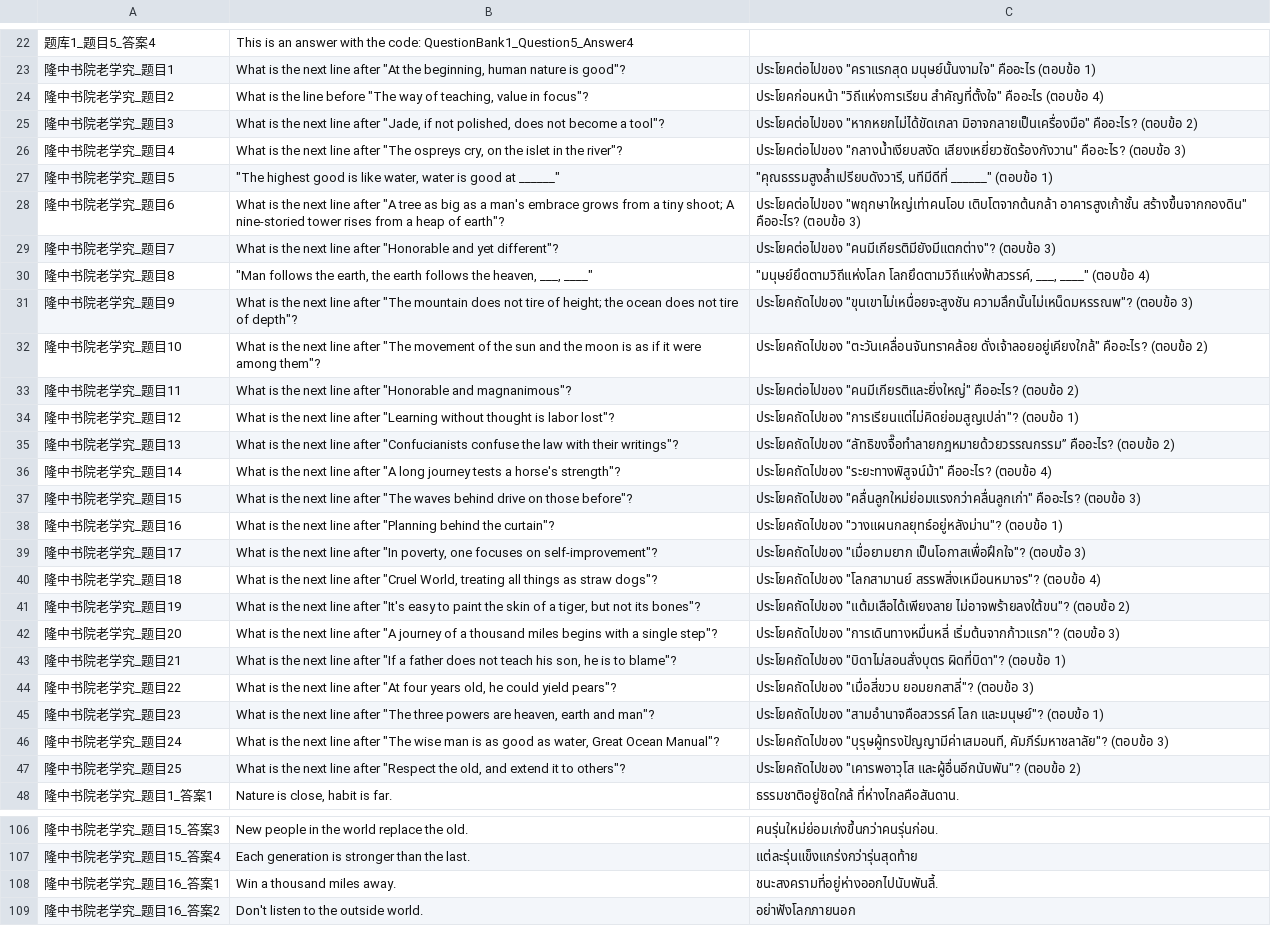
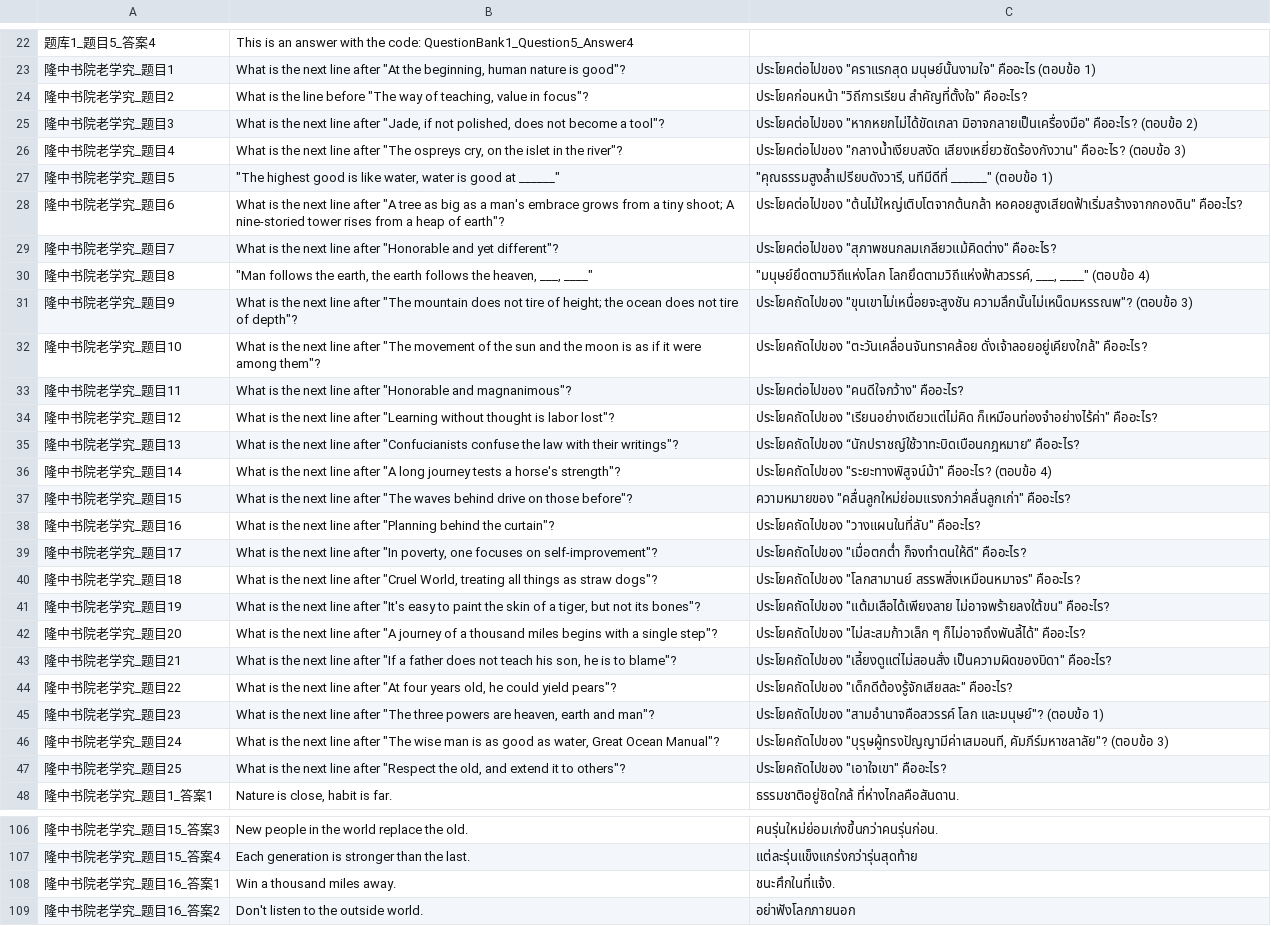
Before and after one commit to purepures/Wuliarc, a CSV file: WulinPy/GenerateCSVtoXSLX/csv_input/本地化数据_答题.csv, drawn as a sheet; only a part is shown, gaps mark what is left out; the diff covers the shown part only; the diff names each change by its address in the sheet, - before the commit and + after, or states it on an @@ line.

```diff
--- a/WulinPy/GenerateCSVtoXSLX/csv_input/本地化数据_答题.csv
+++ b/WulinPy/GenerateCSVtoXSLX/csv_input/本地化数据_答题.csv
-C24: ประโยคก่อนหน้า "วิถีแห่งการเรียน สำคัญที่ตั้งใจ" คืออะไร (ตอบข้อ 4)
+C24: ประโยคก่อนหน้า "วิถีการเรียน สำคัญที่ตั้งใจ" คืออะไร?
-C28: ประโยคต่อไปของ "พฤกษาใหญ่เท่าคนโอบ เติบโตจากต้นกล้า อาคารสูงเก้าชั้น สร้างขึ้นจากกองดิน" คืออะไร? (ตอบข้อ 3)
+C28: ประโยคต่อไปของ "ต้นไม้ใหญ่เติบโตจากต้นกล้า หอคอยสูงเสียดฟ้าเริ่มสร้างจากกองดิน" คืออะไร?
-C29: ประโยคต่อไปของ "คนมีเกียรติมียังมีแตกต่าง"? (ตอบข้อ 3)
+C29: ประโยคต่อไปของ "สุภาพชนกลมเกลียวแม้คิดต่าง" คืออะไร?
-C32: …ดั่งเจ้าลอยอยู่เคียงใกล้" คืออะไร? (ตอบข้อ 2)
+C32: …ดั่งเจ้าลอยอยู่เคียงใกล้" คืออะไร?
-C33: ประโยคต่อไปของ "คนมีเกียรติและยิ่งใหญ่" คืออะไร? (ตอบข้อ 2)
+C33: ประโยคต่อไปของ "คนดีใจกว้าง" คืออะไร?
-C34: ประโยคถัดไปของ "การเรียนแต่ไม่คิดย่อมสูญเปล่า"? (ตอบข้อ 1)
+C34: ประโยคถัดไปของ "เรียนอย่างเดียวแต่ไม่คิด ก็เหมือนท่องจำอย่างไร้ค่า" คืออะไร?
-C35: ประโยคถัดไปของ “ลัทธิขงจื๊อทำลายกฎหมายด้วยวรรณกรรม” คืออะไร? (ตอบข้อ 2)
+C35: ประโยคถัดไปของ “นักปราชญ์ใช้วาทะบิดเบือนกฎหมาย” คืออะไร?
-C37: ประโยคถัดไปของ "คลื่นลูกใหม่ย่อมแรงกว่าคลื่นลูกเก่า" คืออะไร? (ตอบข้อ 3)
+C37: ความหมายของ "คลื่นลูกใหม่ย่อมแรงกว่าคลื่นลูกเก่า" คืออะไร?
-C38: ประโยคถัดไปของ "วางแผนกลยุทธ์อยู่หลังม่าน"? (ตอบข้อ 1)
+C38: ประโยคถัดไปของ "วางแผนในที่ลับ" คืออะไร?
-C39: ประโยคถัดไปของ "เมื่อยามยาก เป็นโอกาสเพื่อฝึกใจ"? (ตอบข้อ 3)
+C39: ประโยคถัดไปของ "เมื่อตกต่ำ ก็จงทำตนให้ดี" คืออะไร?
-C40: ประโยคถัดไปของ "โลกสามานย์ สรรพสิ่งเหมือนหมาจร"? (ตอบข้อ 4)
+C40: ประโยคถัดไปของ "โลกสามานย์ สรรพสิ่งเหมือนหมาจร" คืออะไร?
-C41: ประโยคถัดไปของ "แต้มเสือได้เพียงลาย ไม่อาจพร้ายลงใต้ขน"? (ตอบข้อ 2)
+C41: ประโยคถัดไปของ "แต้มเสือได้เพียงลาย ไม่อาจพร้ายลงใต้ขน" คืออะไร?
-C42: ประโยคถัดไปของ "การเดินทางหมื่นหลี่ เริ่มต้นจากก้าวแรก"? (ตอบข้อ 3)
+C42: ประโยคถัดไปของ "ไม่สะสมก้าวเล็ก ๆ ก็ไม่อาจถึงพันลี้ได้" คืออะไร?
-C43: ประโยคถัดไปของ "บิดาไม่สอนสั่งบุตร ผิดที่บิดา"? (ตอบข้อ 1)
+C43: ประโยคถัดไปของ "เลี้ยงดูแต่ไม่สอนสั่ง เป็นความผิดของบิดา" คืออะไร?
-C44: ประโยคถัดไปของ "เมื่อสี่ขวบ ยอมยกสาลี่"? (ตอบข้อ 3)
+C44: ประโยคถัดไปของ "เด็กดีต้องรู้จักเสียสละ" คืออะไร?
-C47: ประโยคถัดไปของ "เคารพอาวุโส และผู้อื่นอีกนับพัน"? (ตอบข้อ 2)
+C47: ประโยคถัดไปของ "เอาใจเขา" คืออะไร?
-C108: ชนะสงครามที่อยู่ห่างออกไปนับพันลี้.
+C108: ชนะศึกในที่แจ้ง.
```
Also changed, not shown: 24 edited cells elsewhere in this file, WulinPy/GenerateCSVtoXSLX/csv_input/本地化数据_剧情_pzh_Dlc4Only.csv, WulinPy/GenerateCSVtoXSLX/csv_input/本地化数据_剧情_zq_Dlc4Only.csv, 2 other files.
